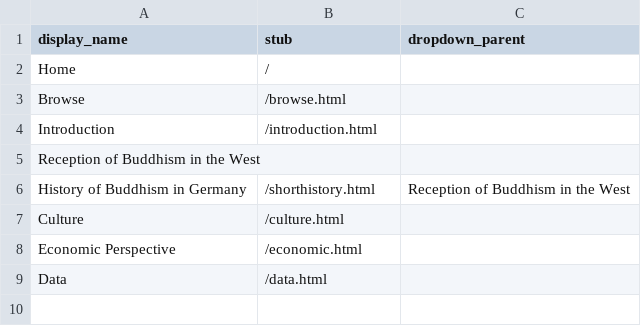
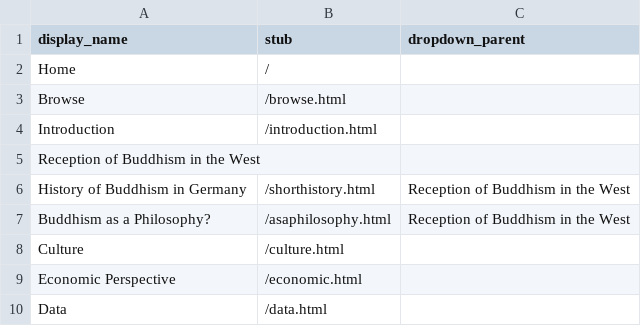
Before and after one commit to ceresdigaproject/economicorsacred1, a CSV file: _data/config-nav.csv, drawn as a sheet.

Commit message:
Update config-nav.csv

```diff
--- a/_data/config-nav.csv
+++ b/_data/config-nav.csv
@@ -6,2 +6,3 @@ Reception of Buddhism in the West,,
 History of Buddhism in Germany,/shorthistory.html,Reception of Buddhism in the West
+Buddhism as a Philosophy?,/asaphilosophy.html,Reception of Buddhism in the West
 Culture,/culture.html
```
